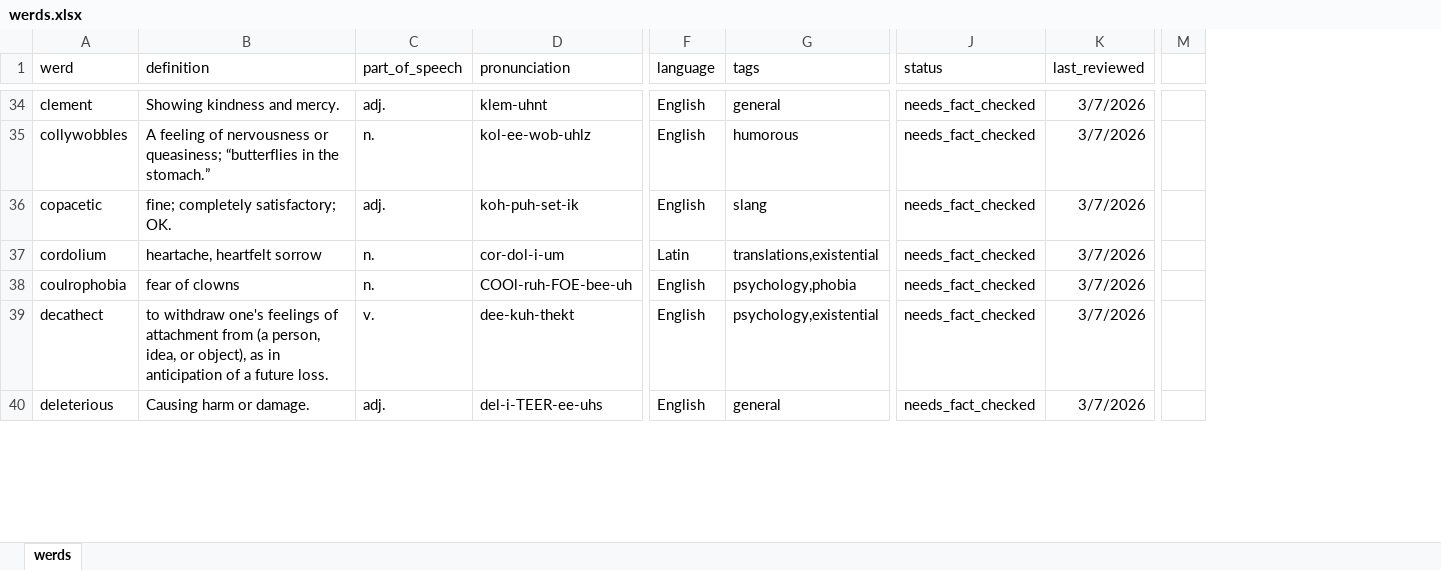
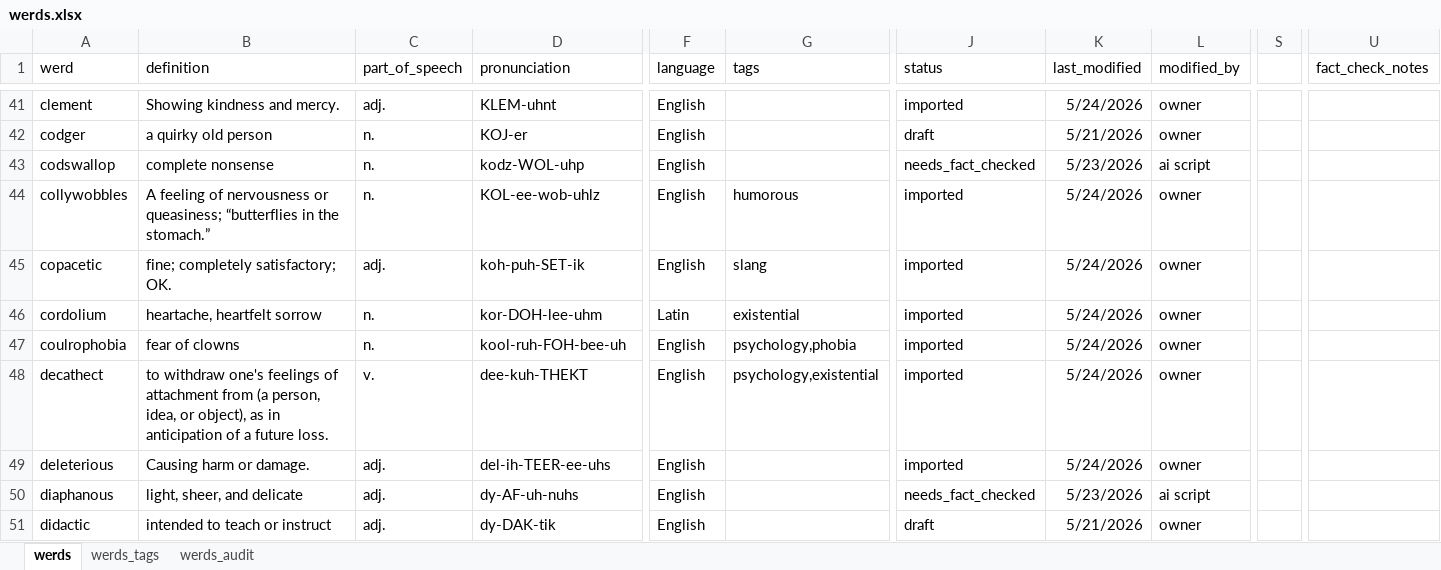
Before and after one commit to aliceuntamed/werdnerd_web, an Excel workbook: doc/werds.xlsx, sheet werds, drawn as a sheet; only a part is shown, gaps mark what is left out; values as stored, in another font and other column widths than the file's, no borders; table styles not drawn; removed rows and columns are numbered as before the commit, all else as after; rows hold the shown columns only; the diff covers the shown part only; the diff names each change by its address in the sheet, - before the commit and + after, or states it on an @@ line.

```diff
--- a/doc/werds.xlsx (sheet werds)
+++ b/doc/werds.xlsx (sheet werds)
+sheet tab: werds_tags
+sheet tab: werds_audit
-column K (last_reviewed), rows 34-40: all 3/7/2026
+column K (last_modified), row 41: 5/24/2026; rows 44-49: all 5/24/2026
+column L (modified_by), row 41: owner; rows 44-49: all owner
-column M, empty
+column S, empty
+column U (fact_check_notes), empty
-D41 (pronunciation): klem-uhnt
+D41 (pronunciation): KLEM-uhnt
-G41 (tags): general
+G41 (tags): (empty)
-J41 (status): needs_fact_checked
+J41 (status): imported
+row 42: codger | a quirky old person | n. | KOJ-er | English |  | draft | 5/21/2026 | owner
+row 43: codswallop | complete nonsense | n. | kodz-WOL-uhp | English |  | needs_fact_checked | 5/23/2026 | ai script
-D44 (pronunciation): kol-ee-wob-uhlz
+D44 (pronunciation): KOL-ee-wob-uhlz
-J44:J49 (status): needs_fact_checked
+J44:J49 (status): imported
-D45 (pronunciation): koh-puh-set-ik
+D45 (pronunciation): koh-puh-SET-ik
-D46 (pronunciation): cor-dol-i-um
+D46 (pronunciation): kor-DOH-lee-uhm
-G46 (tags): translations,existential
+G46 (tags): existential
-D47 (pronunciation): COOl-ruh-FOE-bee-uh
+D47 (pronunciation): kool-ruh-FOH-bee-uh
-D48 (pronunciation): dee-kuh-thekt
+D48 (pronunciation): dee-kuh-THEKT
-D49 (pronunciation): del-i-TEER-ee-uhs
+D49 (pronunciation): del-ih-TEER-ee-uhs
-G49 (tags): general
+G49 (tags): (empty)
+row 50: diaphanous | light, sheer, and delicate | adj. | dy-AF-uh-nuhs | English |  | needs_fact_checked | 5/23/2026 | ai script
+row 51: didactic | intended to teach or instruct | adj. | dy-DAK-tik | English |  | draft | 5/21/2026 | owner
```
Also changed, not shown: 57 added rows, 96 removed rows and 344 edited cells elsewhere in this sheet, 3 other files.
